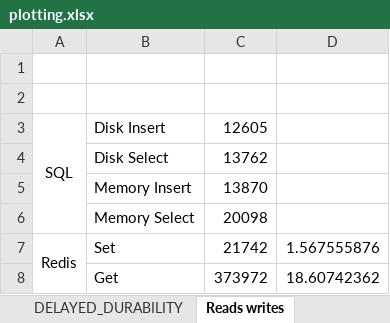
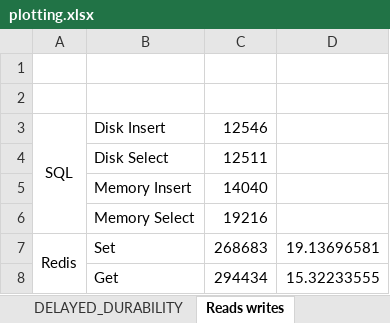
Before and after one commit to bpeyton/sqlServerRedisBenchmark, an Excel workbook: docs/plotting.xlsx, sheet Reads writes, drawn as a sheet; values as stored, in another font and other column widths than the file's, no borders; charts and pictures not drawn; the diff names each change by its address in the sheet, - before the commit and + after, or states it on an @@ line.

```diff
--- a/docs/plotting.xlsx (sheet Reads writes)
+++ b/docs/plotting.xlsx (sheet Reads writes)
-C3: 12605
+C3: 12546
-C4: 13762
+C4: 12511
-C5: 13870
+C5: 14040
-C6: 20098
+C6: 19216
-C7: 21742
+C7: 268683
-D7: 1.567555876
+D7: 19.13696581
-C8: 373972
+C8: 294434
-D8: 18.60742362
+D8: 15.32233555
```
Also changed, not shown: sheet Reads writes sans get, charts or pictures.
